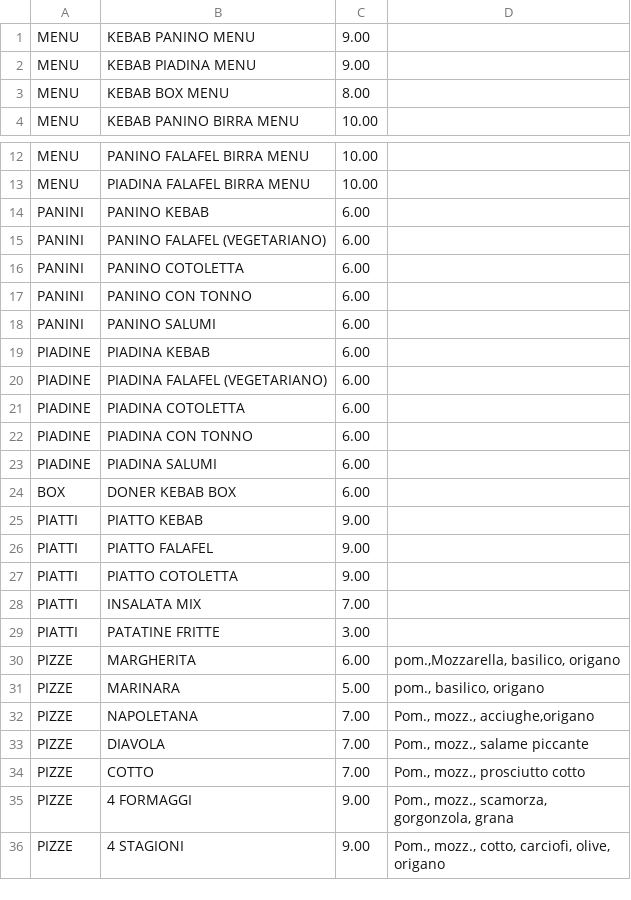
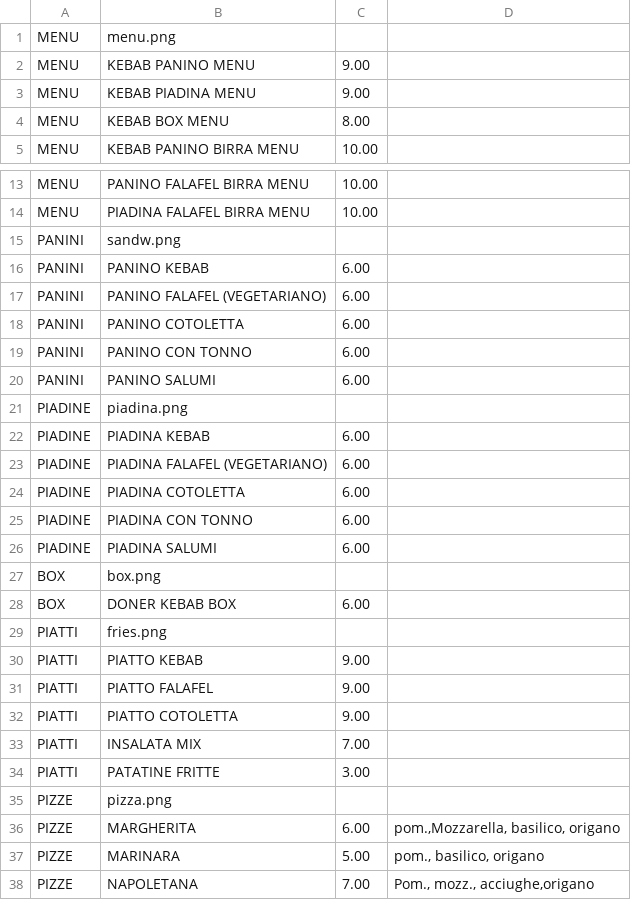
Before and after one commit to 9elt/d41d8cd98f00b204e9800998ecf8427e, a CSV file: scripts/food.csv, drawn as a sheet; only a part is shown, gaps mark what is left out; the shorter side is filled out with more unchanged rows; the diff names each change by its address in the sheet, - before the commit and + after, or states it on an @@ line.

```diff
--- a/scripts/food.csv
+++ b/scripts/food.csv
+row 1: MENU | menu.png
+row 15: PANINI | sandw.png
+row 21: PIADINE | piadina.png
+row 27: BOX | box.png
+row 29: PIATTI | fries.png
+row 35: PIZZE | pizza.png
```
Also changed, not shown: scripts/drinks.csv, 7 other files.
